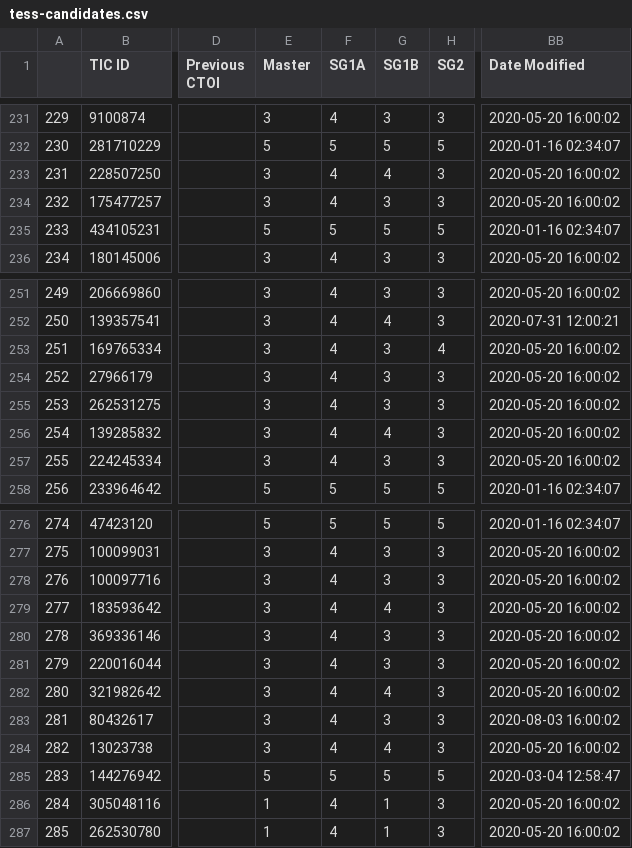
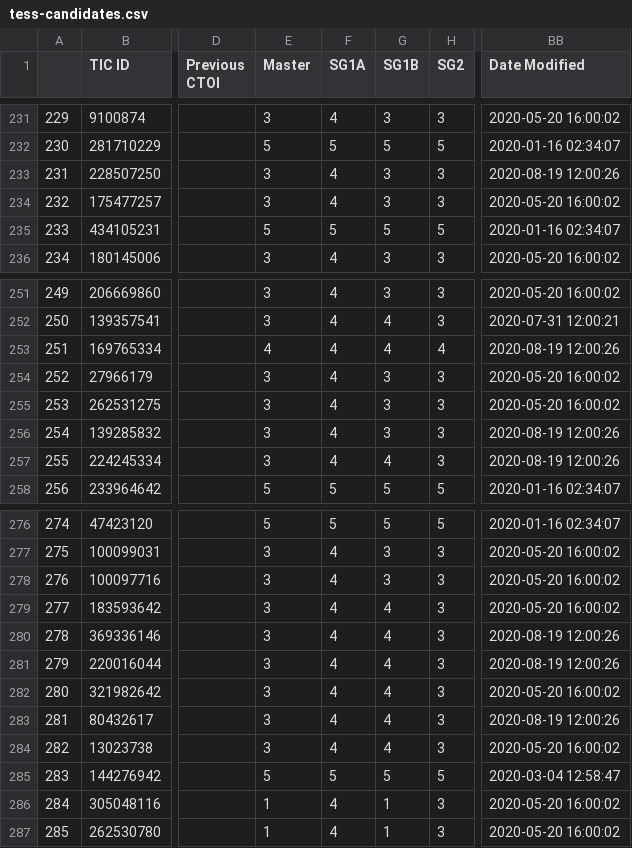
Before and after one commit to elisaquintana/exoplots, a CSV file: data/tess-candidates.csv, drawn as a sheet; only a part is shown, gaps mark what is left out; the diff names each change by its address in the sheet, - before the commit and + after, or states it on an @@ line.

```diff
--- a/data/tess-candidates.csv
+++ b/data/tess-candidates.csv
-G233 (SG1B): 4
+G233 (SG1B): 3
-BB233 (Date Modified): 2020-05-20 16:00:02
+BB233 (Date Modified): 2020-08-19 12:00:26
-E253 (Master): 3
+E253 (Master): 4
-G253 (SG1B): 3
+G253 (SG1B): 4
-BB253 (Date Modified): 2020-05-20 16:00:02
+BB253 (Date Modified): 2020-08-19 12:00:26
-G256 (SG1B): 4
+G256 (SG1B): 3
-BB256:BB257 (Date Modified): 2020-05-20 16:00:02
+BB256:BB257 (Date Modified): 2020-08-19 12:00:26
-G257 (SG1B): 3
+G257 (SG1B): 4
-G280:G281 (SG1B): 3
+G280:G281 (SG1B): 4
-BB280:BB281 (Date Modified): 2020-05-20 16:00:02
+BB280:BB281 (Date Modified): 2020-08-19 12:00:26
-G283 (SG1B): 3
+G283 (SG1B): 4
-BB283 (Date Modified): 2020-08-03 16:00:02
+BB283 (Date Modified): 2020-08-19 12:00:26
```
Also changed, not shown: 23 other files.
